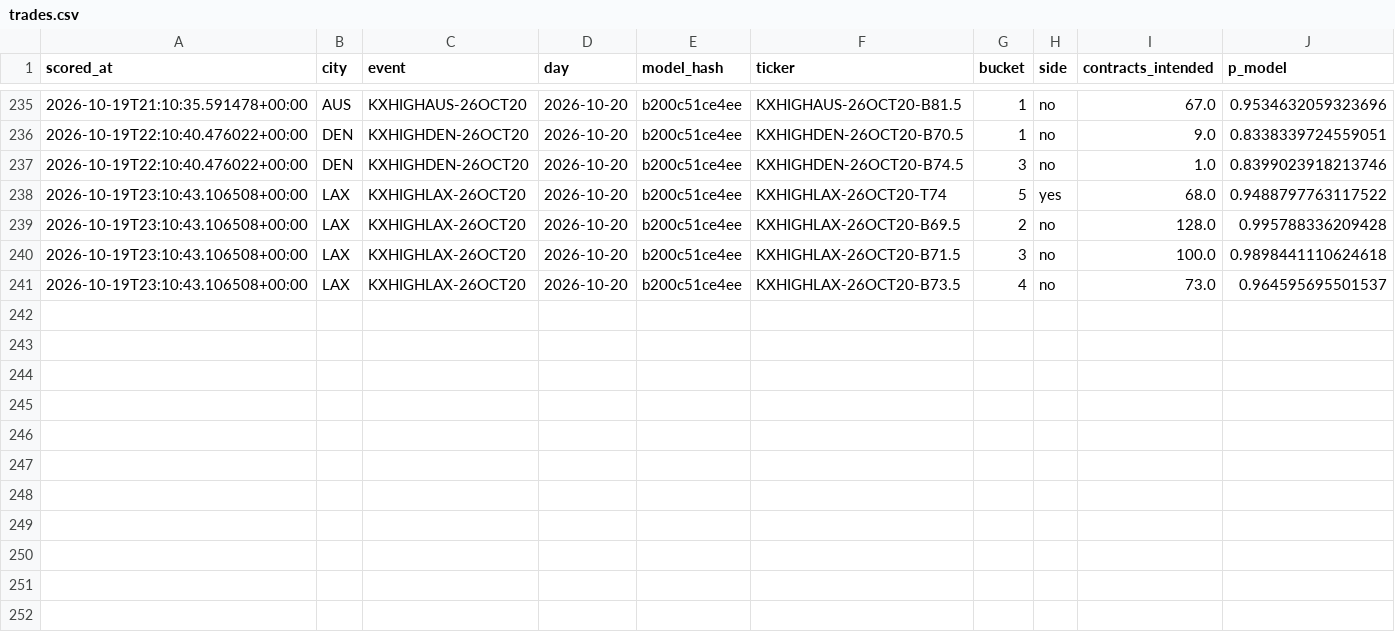
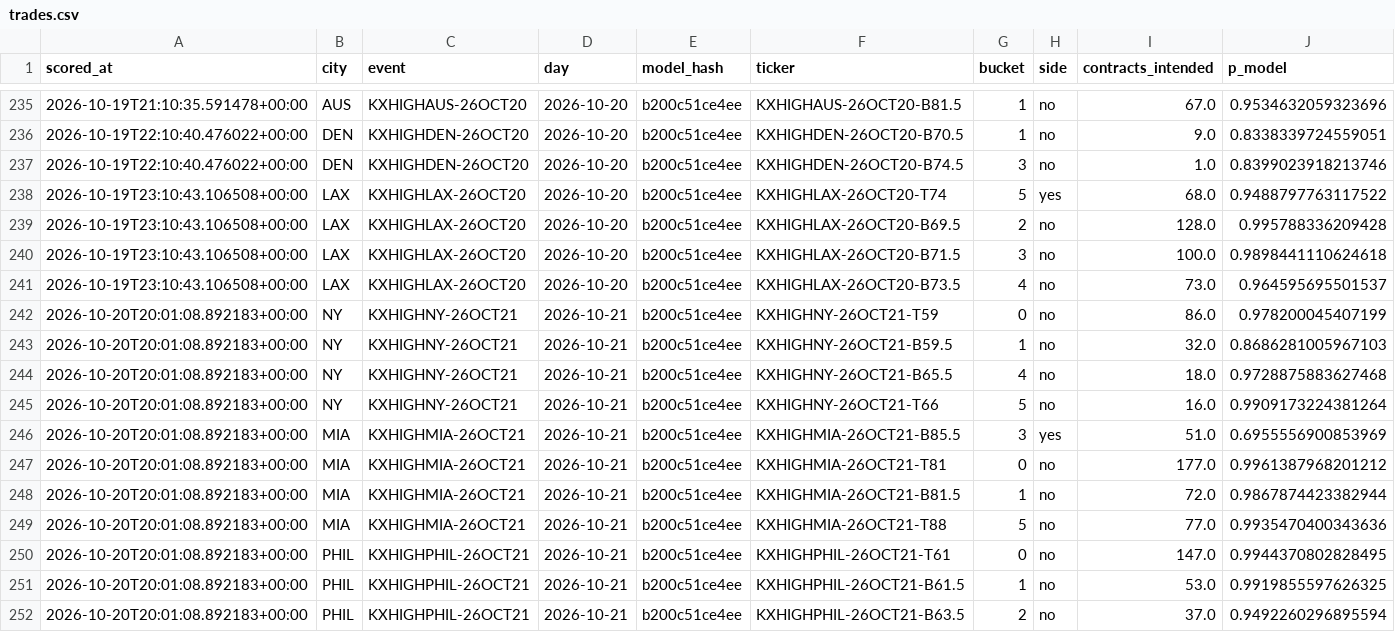
Before and after one commit to physicalreasoning/isotherm, a CSV file: trades.csv, drawn as a sheet; only a part is shown, gaps mark what is left out; the diff names each change by its address in the sheet, - before the commit and + after, or states it on an @@ line.

```diff
--- a/trades.csv
+++ b/trades.csv
+row 242: 2026-10-20T20:01:08.892183+00:00 | NY | KXHIGHNY-26OCT21 | 2026-10-21 | b200c51ce4ee | KXHIGHNY-26OCT21-T59 | 0 | no | 86.0 | 0.978200045407199
+row 243: 2026-10-20T20:01:08.892183+00:00 | NY | KXHIGHNY-26OCT21 | 2026-10-21 | b200c51ce4ee | KXHIGHNY-26OCT21-B59.5 | 1 | no | 32.0 | 0.8686281005967103
+row 244: 2026-10-20T20:01:08.892183+00:00 | NY | KXHIGHNY-26OCT21 | 2026-10-21 | b200c51ce4ee | KXHIGHNY-26OCT21-B65.5 | 4 | no | 18.0 | 0.9728875883627468
+row 245: 2026-10-20T20:01:08.892183+00:00 | NY | KXHIGHNY-26OCT21 | 2026-10-21 | b200c51ce4ee | KXHIGHNY-26OCT21-T66 | 5 | no | 16.0 | 0.9909173224381264
+row 246: 2026-10-20T20:01:08.892183+00:00 | MIA | KXHIGHMIA-26OCT21 | 2026-10-21 | b200c51ce4ee | KXHIGHMIA-26OCT21-B85.5 | 3 | yes | 51.0 | 0.6955556900853969
+row 247: 2026-10-20T20:01:08.892183+00:00 | MIA | KXHIGHMIA-26OCT21 | 2026-10-21 | b200c51ce4ee | KXHIGHMIA-26OCT21-T81 | 0 | no | 177.0 | 0.9961387968201212
+row 248: 2026-10-20T20:01:08.892183+00:00 | MIA | KXHIGHMIA-26OCT21 | 2026-10-21 | b200c51ce4ee | KXHIGHMIA-26OCT21-B81.5 | 1 | no | 72.0 | 0.9867874423382944
+row 249: 2026-10-20T20:01:08.892183+00:00 | MIA | KXHIGHMIA-26OCT21 | 2026-10-21 | b200c51ce4ee | KXHIGHMIA-26OCT21-T88 | 5 | no | 77.0 | 0.9935470400343636
+row 250: 2026-10-20T20:01:08.892183+00:00 | PHIL | KXHIGHPHIL-26OCT21 | 2026-10-21 | b200c51ce4ee | KXHIGHPHIL-26OCT21-T61 | 0 | no | 147.0 | 0.9944370802828495
+row 251: 2026-10-20T20:01:08.892183+00:00 | PHIL | KXHIGHPHIL-26OCT21 | 2026-10-21 | b200c51ce4ee | KXHIGHPHIL-26OCT21-B61.5 | 1 | no | 53.0 | 0.9919855597626325
+row 252: 2026-10-20T20:01:08.892183+00:00 | PHIL | KXHIGHPHIL-26OCT21 | 2026-10-21 | b200c51ce4ee | KXHIGHPHIL-26OCT21-B63.5 | 2 | no | 37.0 | 0.9492260296895594
```
Also changed, not shown: predictions.csv, runs.csv, 1 other file.
